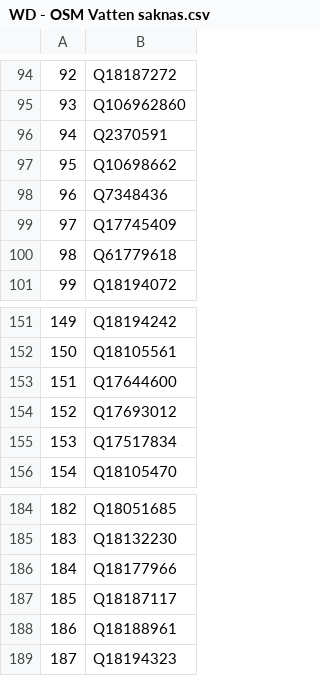
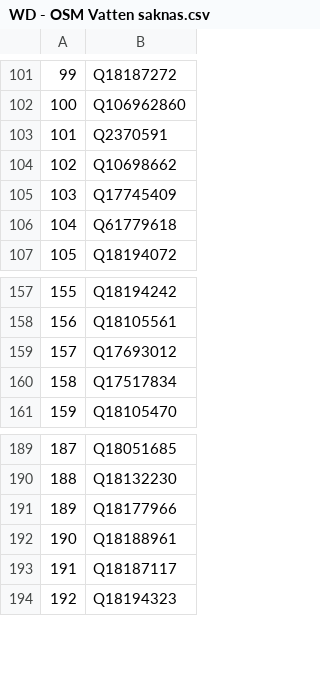
Before and after one commit to salgo60/Svenskabadplatser, a CSV file: Jupyter/WD - OSM Vatten saknas.csv, drawn as a sheet; only a part is shown, gaps mark what is left out; removed rows and columns are numbered as before the commit, all else as after; the diff covers the shown part only; the diff names each change by its address in the sheet, - before the commit and + after, or states it on an @@ line.

```diff
--- a/Jupyter/WD - OSM Vatten saknas.csv
+++ b/Jupyter/WD - OSM Vatten saknas.csv
@@ column A renumbered from row 11 down @@
-row 98: 96 | Q7348436
-row 153: 151 | Q17644600
@@ row 188 moved to row 192: 190 @@
```
Also changed, not shown: 7 added rows elsewhere in this file, Jupyter/WD - OSM Badplatser saknas.csv, Jupyter/WD - OSM Naturereservat saknas.csv, 1 other file.
